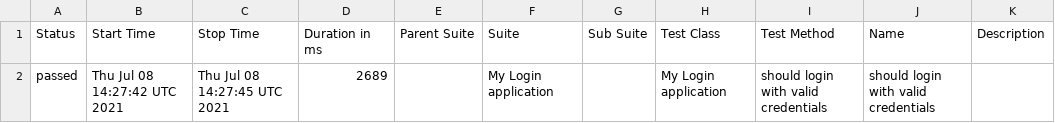
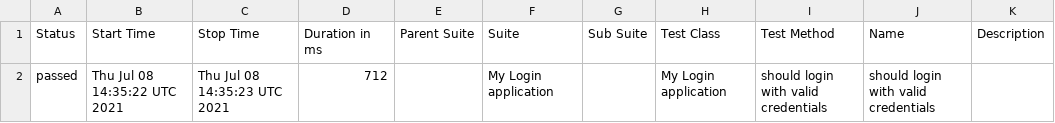
Before and after one commit to Kiriago-san/wdio-allure, a CSV file: data/suites.csv, drawn as a sheet.

```diff
--- a/data/suites.csv
+++ b/data/suites.csv
@@ -1,2 +1,2 @@
 "Status","Start Time","Stop Time","Duration in ms","Parent Suite","Suite","Sub Suite","Test Class","Test Method","Name","Description"
-"passed","Thu Jul 08 14:27:42 UTC 2021","Thu Jul 08 14:27:45 UTC 2021","2689","","My Login application","","My Login application","should login with valid credentials","should login with valid credentials",""
+"passed","Thu Jul 08 14:35:22 UTC 2021","Thu Jul 08 14:35:23 UTC 2021","712","","My Login application","","My Login application","should login with valid credentials","should login with valid credentials",""
```
Also changed, not shown: 36 other files.
